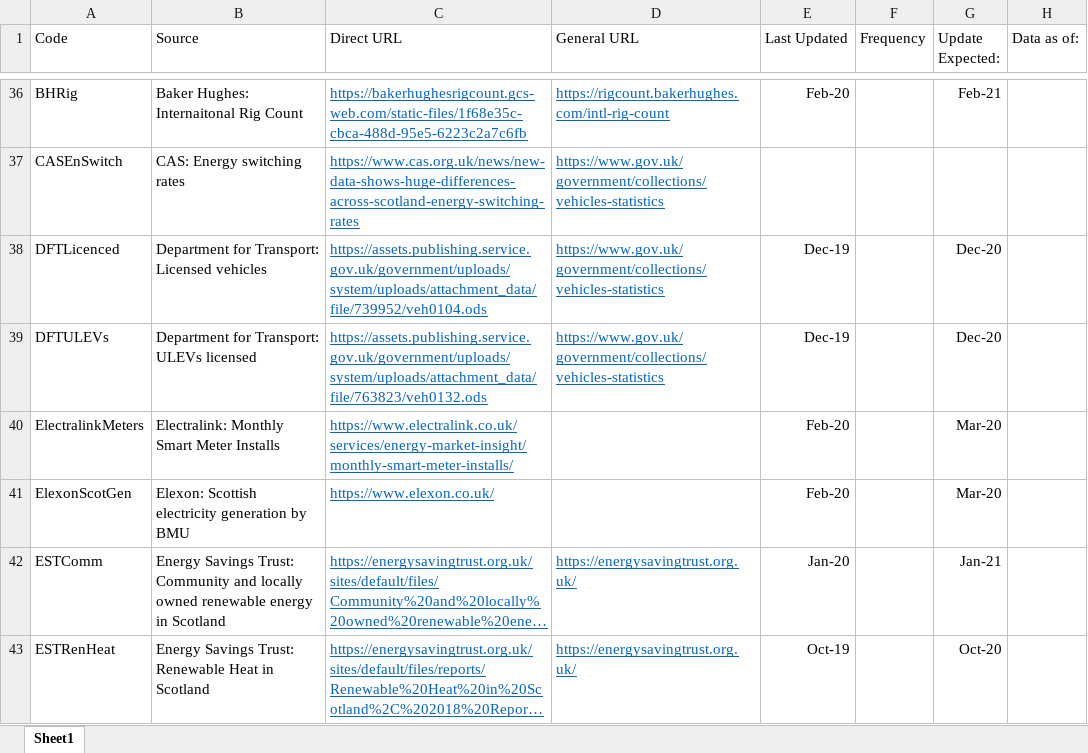
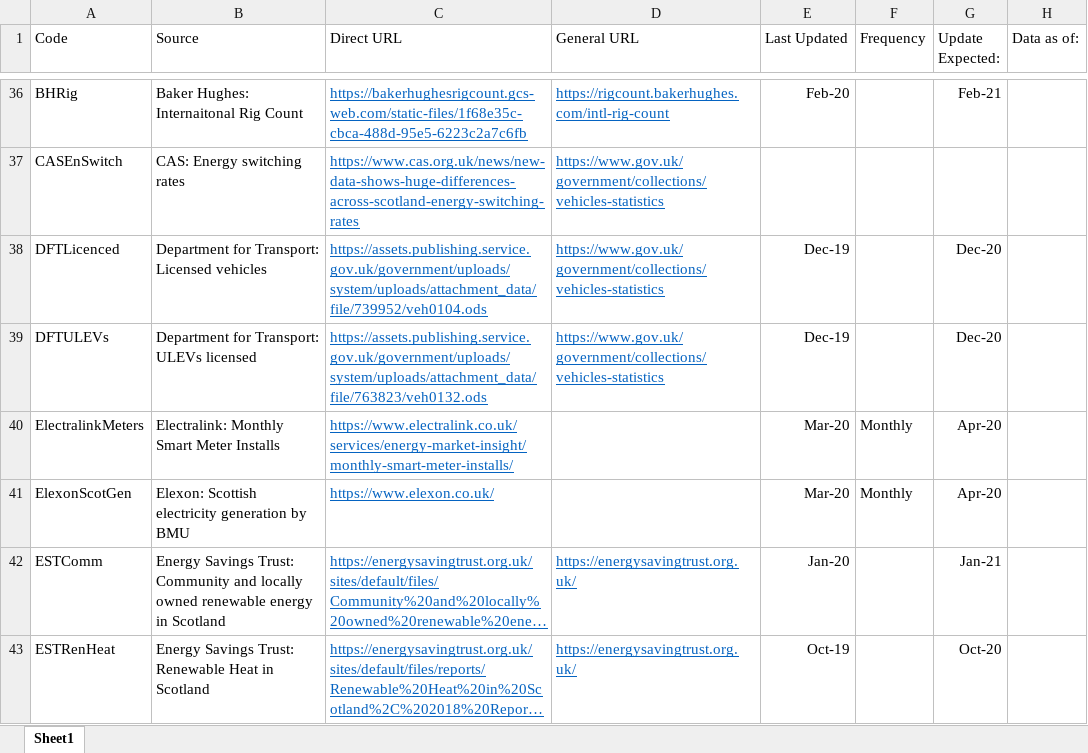
Before and after one commit to ischerr/Scottish-Energy-Statistics-Hub, an Excel workbook: Structure/Sources.xlsx, sheet Sheet1, drawn as a sheet; only a part is shown, gaps mark what is left out; long unchanged cells end in …; values as stored, in another font and other column widths than the file's, no borders; table styles not drawn; the diff covers the shown part only; the diff names each change by its address in the sheet, - before the commit and + after, or states it on an @@ line.

```diff
--- a/Structure/Sources.xlsx (sheet Sheet1)
+++ b/Structure/Sources.xlsx (sheet Sheet1)
-E40:E41 (Last Updated): Feb-20
+E40:E41 (Last Updated): Mar-20
-F40:F41 (Frequency): (empty)
+F40:F41 (Frequency): Monthly
-G40:G41 (Update Expected:): Mar-20
+G40:G41 (Update Expected:): Apr-20
```
Also changed, not shown: 77 edited cells elsewhere in this sheet.
